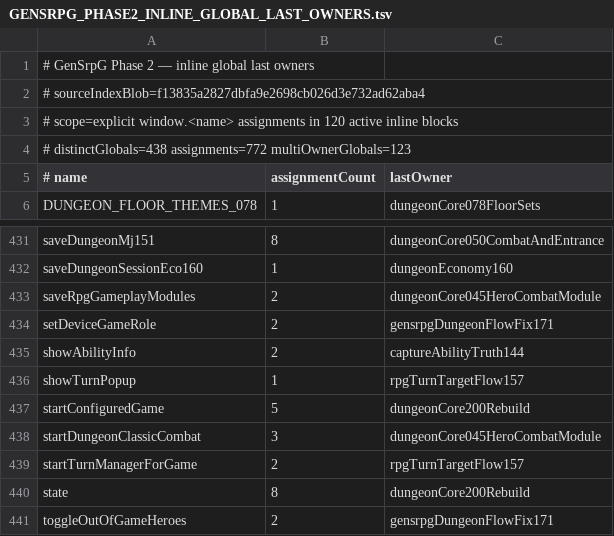
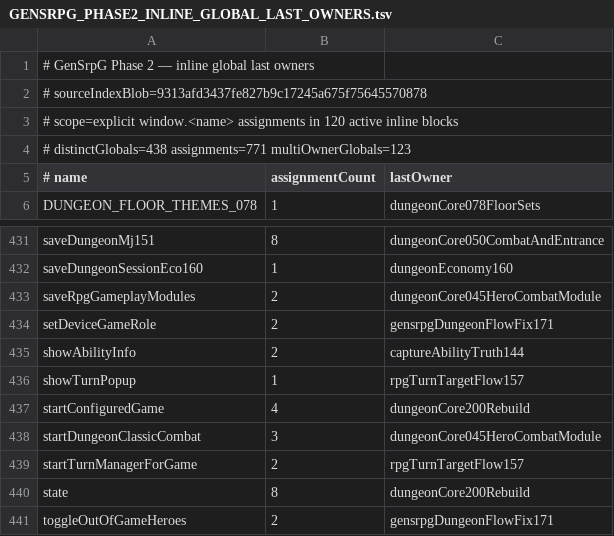
Before and after one commit to slyen4425-cloud/Zombicide-40k, a TSV file: docs/GENSRPG_PHASE2_INLINE_GLOBAL_LAST_OWNERS.tsv, drawn as a sheet; only a part is shown, gaps mark what is left out.

Commit message:
docs: align global owner cartography after captureFix135 retirement

```diff
--- a/docs/GENSRPG_PHASE2_INLINE_GLOBAL_LAST_OWNERS.tsv
+++ b/docs/GENSRPG_PHASE2_INLINE_GLOBAL_LAST_OWNERS.tsv
@@ -1,5 +1,5 @@
 # GenSrpG Phase 2 — inline global last owners
-# sourceIndexBlob=f13835a2827dbfa9e2698cb026d3e732ad62aba4
+# sourceIndexBlob=9313afd3437fe827b9c17245a675f75645570878
 # scope=explicit window.<name> assignments in 120 active inline blocks
-# distinctGlobals=438 assignments=772 multiOwnerGlobals=123
+# distinctGlobals=438 assignments=771 multiOwnerGlobals=123
 # name	assignmentCount	lastOwner
@@ -436,3 +436,3 @@ showAbilityInfo	2	captureAbilityTruth144
 showTurnPopup	1	rpgTurnTargetFlow157
-startConfiguredGame	5	dungeonCore200Rebuild
+startConfiguredGame	4	dungeonCore200Rebuild
 startDungeonClassicCombat	3	dungeonCore045HeroCombatModule
```
